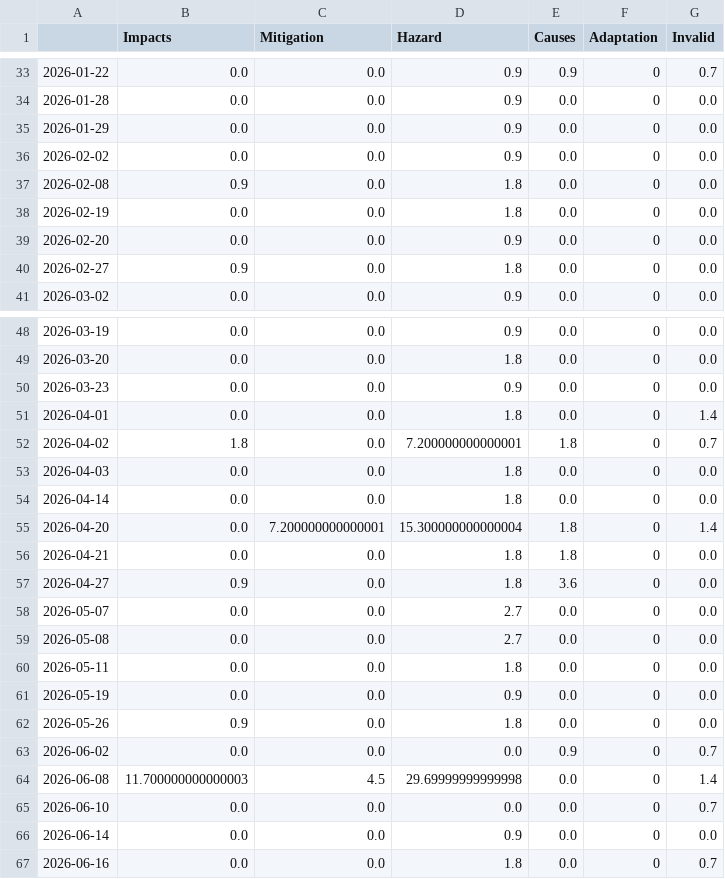
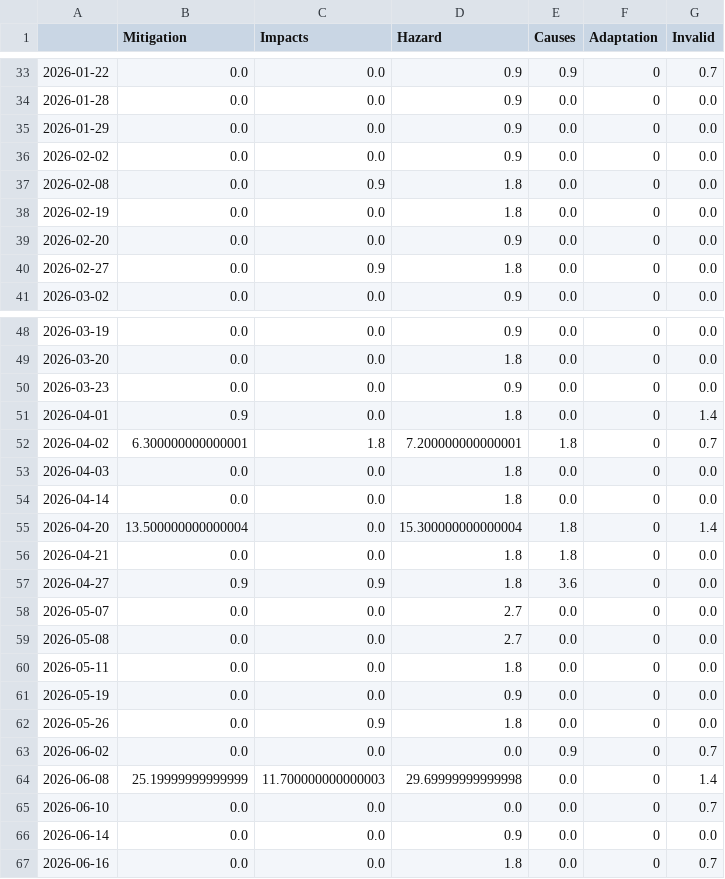
Before and after one commit to MarcoL95-news/tsunamiIsComing, a CSV file: csv/topics_date.csv, drawn as a sheet; only a part is shown, gaps mark what is left out; the diff covers the shown part only.

```diff
--- a/csv/topics_date.csv
+++ b/csv/topics_date.csv
@@ -1 +1 @@
-,Impacts,Mitigation,Hazard,Causes,Adaptation,Invalid
+,Mitigation,Impacts,Hazard,Causes,Adaptation,Invalid
@@ -36,6 +36,6 @@
 2026-02-02,0.0,0.0,0.9,0.0,0,0.0
-2026-02-08,0.9,0.0,1.8,0.0,0,0.0
+2026-02-08,0.0,0.9,1.8,0.0,0,0.0
 2026-02-19,0.0,0.0,1.8,0.0,0,0.0
 2026-02-20,0.0,0.0,0.9,0.0,0,0.0
-2026-02-27,0.9,0.0,1.8,0.0,0,0.0
+2026-02-27,0.0,0.9,1.8,0.0,0,0.0
 2026-03-02,0.0,0.0,0.9,0.0,0,0.0
@@ -50,9 +50,9 @@
 2026-03-23,0.0,0.0,0.9,0.0,0,0.0
-2026-04-01,0.0,0.0,1.8,0.0,0,1.4
-2026-04-02,1.8,0.0,7.200000000000001,1.8,0,0.7
+2026-04-01,0.9,0.0,1.8,0.0,0,1.4
+2026-04-02,6.300000000000001,1.8,7.200000000000001,1.8,0,0.7
 2026-04-03,0.0,0.0,1.8,0.0,0,0.0
 2026-04-14,0.0,0.0,1.8,0.0,0,0.0
-2026-04-20,0.0,7.200000000000001,15.300000000000004,1.8,0,1.4
+2026-04-20,13.500000000000004,0.0,15.300000000000004,1.8,0,1.4
 2026-04-21,0.0,0.0,1.8,1.8,0,0.0
-2026-04-27,0.9,0.0,1.8,3.6,0,0.0
+2026-04-27,0.9,0.9,1.8,3.6,0,0.0
 2026-05-07,0.0,0.0,2.7,0.0,0,0.0
@@ -61,5 +61,5 @@
 2026-05-19,0.0,0.0,0.9,0.0,0,0.0
-2026-05-26,0.9,0.0,1.8,0.0,0,0.0
+2026-05-26,0.0,0.9,1.8,0.0,0,0.0
 2026-06-02,0.0,0.0,0.0,0.9,0,0.7
-2026-06-08,11.700000000000003,4.5,29.69999999999998,0.0,0,1.4
+2026-06-08,25.19999999999999,11.700000000000003,29.69999999999998,0.0,0,1.4
 2026-06-10,0.0,0.0,0.0,0.0,0,0.7
```
Also changed, not shown: 1 added row and 19 edited cells elsewhere in this file, 5 other files.
